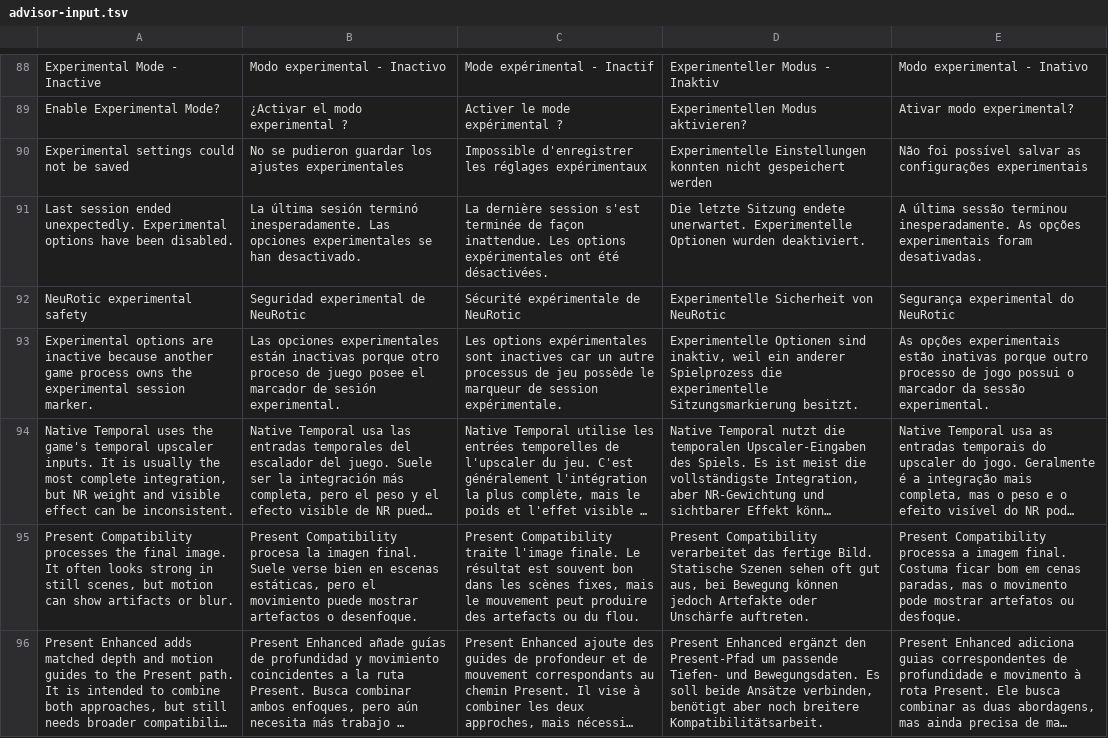
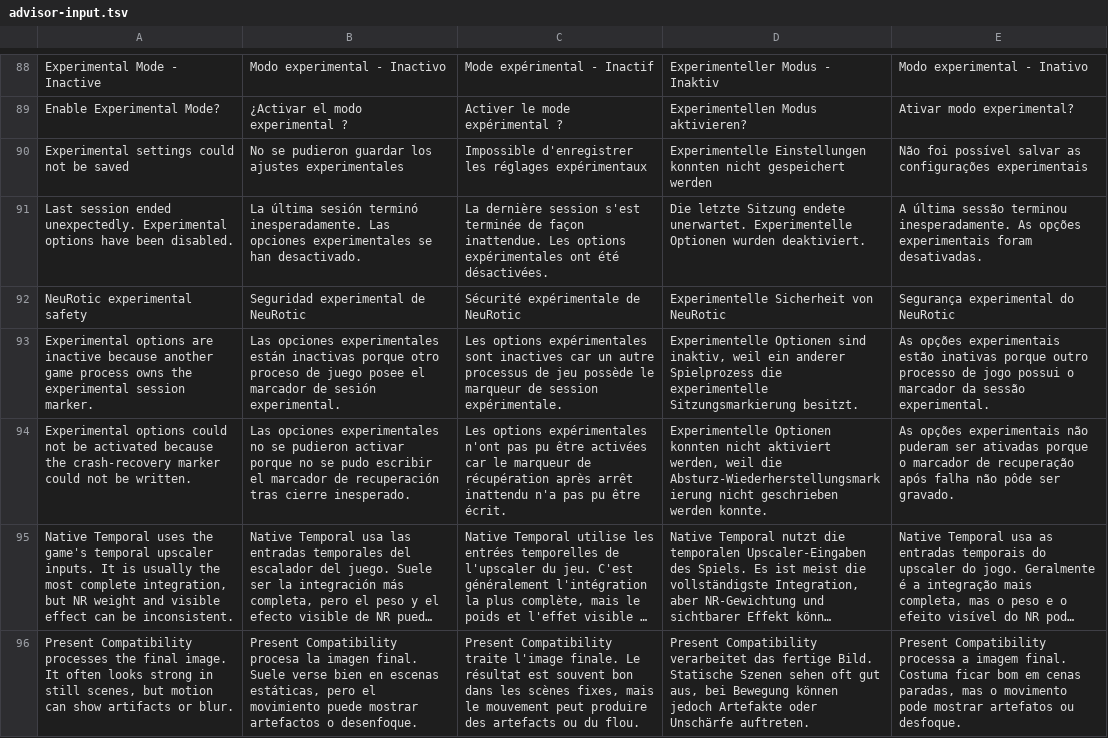
Before and after one commit to MagicalPrincessUnicorn/NeuRotic-an-OptiScaler-DLSSNR-fork, a TSV file: OptiScaler/menu/locales/advisor-input.tsv, drawn as a sheet; only a part is shown, gaps mark what is left out; the shorter side is filled out with more unchanged rows; long unchanged cells end in …; the diff names each change by its address in the sheet, - before the commit and + after, or states it on an @@ line.

Commit message:
Fail closed when experimental recovery is unavailable

```diff
--- a/OptiScaler/menu/locales/advisor-input.tsv
+++ b/OptiScaler/menu/locales/advisor-input.tsv
+row 94: Experimental options could not be activated because the crash-recovery marker could not be written. | Las opciones experimentales no se pudieron activar porque no se pudo escribir el marcador de recuperación tras cierre inesperado. | Les options expérimentales n'ont pas pu être activées car le marqueur de récupération après arrêt inattendu n'a pas pu être écrit. | Experimentelle Optionen konnten nicht aktiviert werden, weil die Absturz-Wiederherstellungsmarkierung nicht geschrieben werden konnte. | As opções experimentais não puderam ser ativadas porque o marcador de recuperação após falha não pôde ser gravado.
```
Also changed, not shown: 7 other files.
